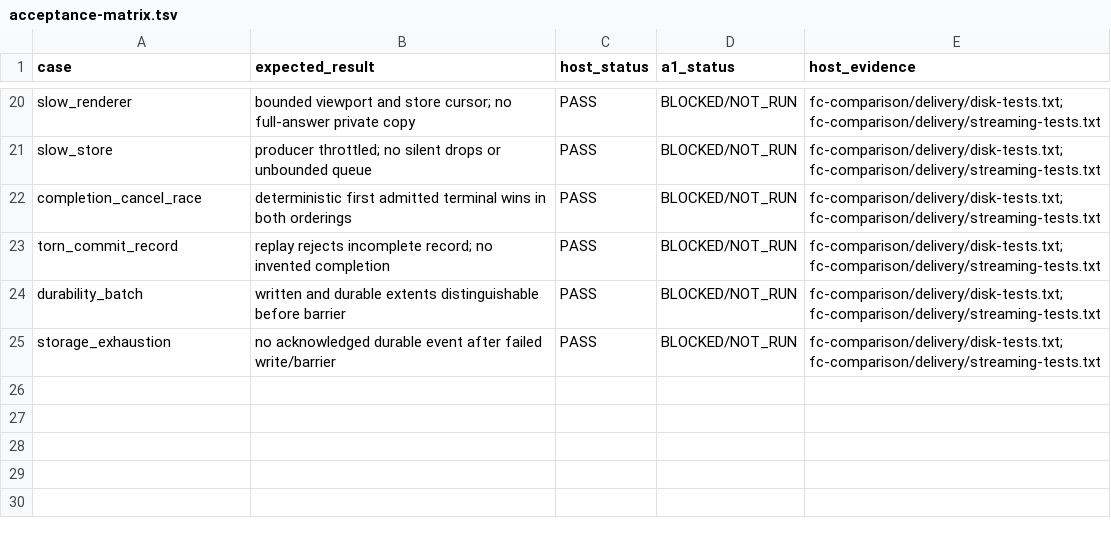
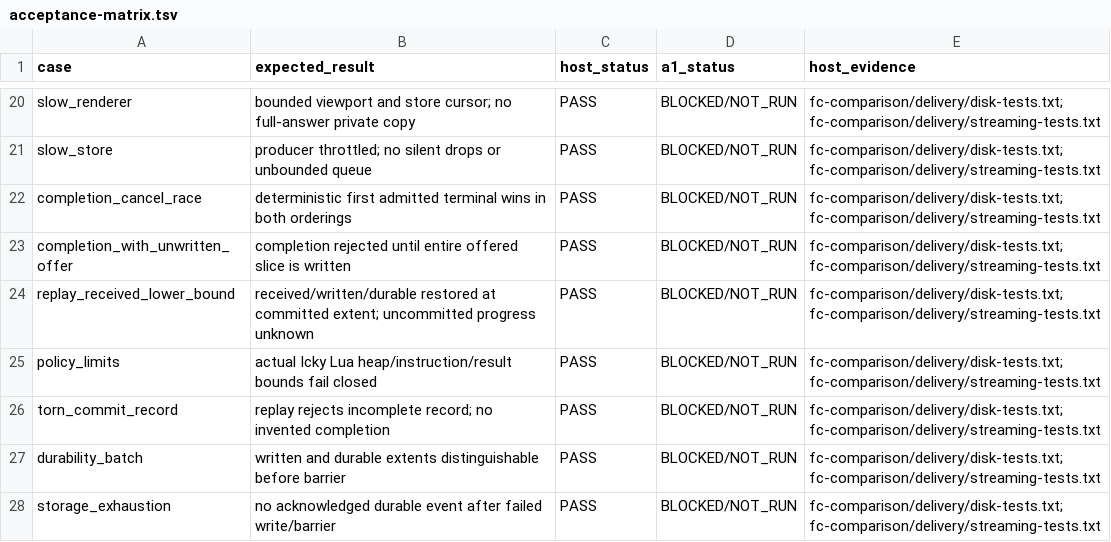
Before and after one commit to isomorphisms/fastchat, a TSV file: qualification/acceptance-matrix.tsv, drawn as a sheet; only a part is shown, gaps mark what is left out.

```diff
--- a/qualification/acceptance-matrix.tsv
+++ b/qualification/acceptance-matrix.tsv
@@ -22,2 +22,5 @@ slow_store	producer throttled; no silent drops or unbounded queue	PASS	BLOCKED/N
 completion_cancel_race	deterministic first admitted terminal wins in both orderings	PASS	BLOCKED/NOT_RUN	fc-comparison/delivery/disk-tests.txt; fc-comparison/delivery/streaming-tests.txt
+completion_with_unwritten_offer	completion rejected until entire offered slice is written	PASS	BLOCKED/NOT_RUN	fc-comparison/delivery/disk-tests.txt; fc-comparison/delivery/streaming-tests.txt
+replay_received_lower_bound	received/written/durable restored at committed extent; uncommitted progress unknown	PASS	BLOCKED/NOT_RUN	fc-comparison/delivery/disk-tests.txt; fc-comparison/delivery/streaming-tests.txt
+policy_limits	actual Icky Lua heap/instruction/result bounds fail closed	PASS	BLOCKED/NOT_RUN	fc-comparison/delivery/disk-tests.txt; fc-comparison/delivery/streaming-tests.txt
 torn_commit_record	replay rejects incomplete record; no invented completion	PASS	BLOCKED/NOT_RUN	fc-comparison/delivery/disk-tests.txt; fc-comparison/delivery/streaming-tests.txt
```
Also changed, not shown: qualification/fc-comparison/delivery/apk.receipt.tsv, qualification/fc-comparison/delivery/disk-measurements.tsv, 16 other files.
